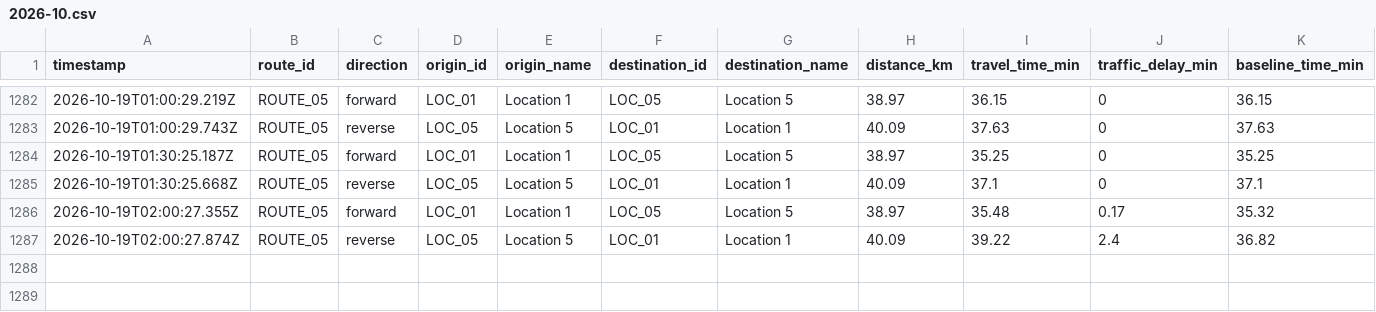
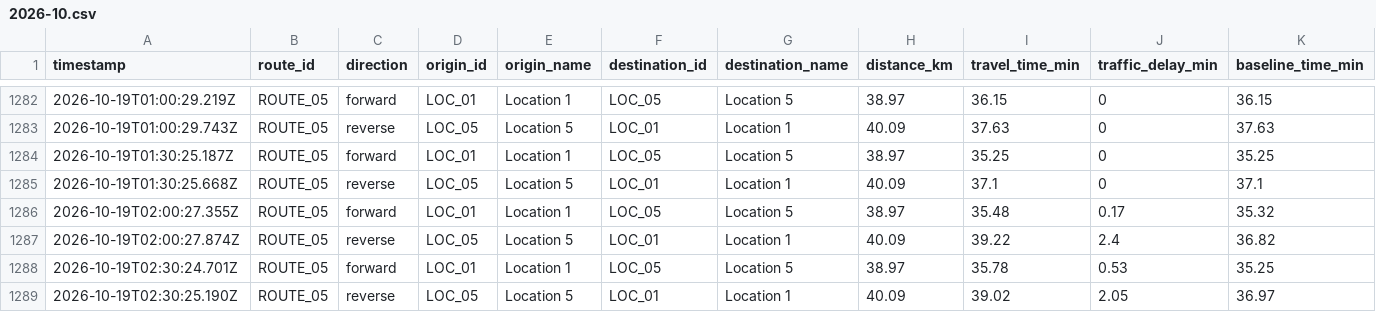
Before and after one commit to jdhameli/traffic-tracker, a CSV file: data/routes/ROUTE_05/2026-10.csv, drawn as a sheet; only a part is shown, gaps mark what is left out; rows hold the shown columns only; the diff names each change by its address in the sheet, - before the commit and + after, or states it on an @@ line.

```diff
--- a/data/routes/ROUTE_05/2026-10.csv
+++ b/data/routes/ROUTE_05/2026-10.csv
+row 1288: 2026-10-19T02:30:24.701Z | ROUTE_05 | forward | LOC_01 | Location 1 | LOC_05 | Location 5 | 38.97 | 35.78 | 0.53 | 35.25
+row 1289: 2026-10-19T02:30:25.190Z | ROUTE_05 | reverse | LOC_05 | Location 5 | LOC_01 | Location 1 | 40.09 | 39.02 | 2.05 | 36.97
```
Also changed, not shown: data/routes/ROUTE_01/2026-10.csv, data/routes/ROUTE_02/2026-10.csv, 2 other files.
